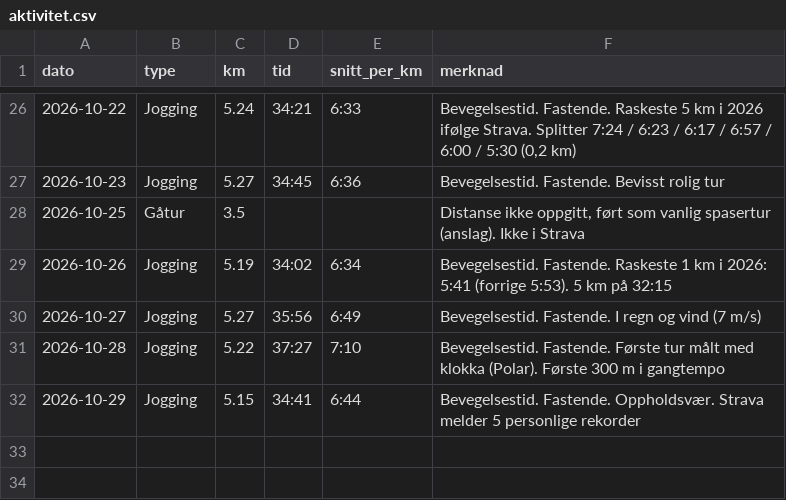
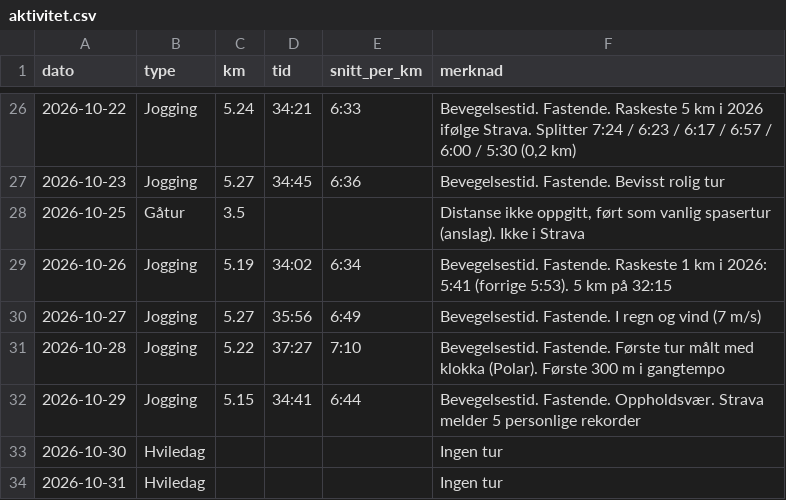
Before and after one commit to oddove-dev/vektagent, a CSV file: data/aktivitet.csv, drawn as a sheet; only a part is shown, gaps mark what is left out; the diff names each change by its address in the sheet, - before the commit and + after, or states it on an @@ line.

```diff
--- a/data/aktivitet.csv
+++ b/data/aktivitet.csv
+row 33: 2026-10-30 | Hviledag |  |  |  | Ingen tur
+row 34: 2026-10-31 | Hviledag |  |  |  | Ingen tur
```
Also changed, not shown: data/mat.csv, data/matkilder.csv, 3 other files.
